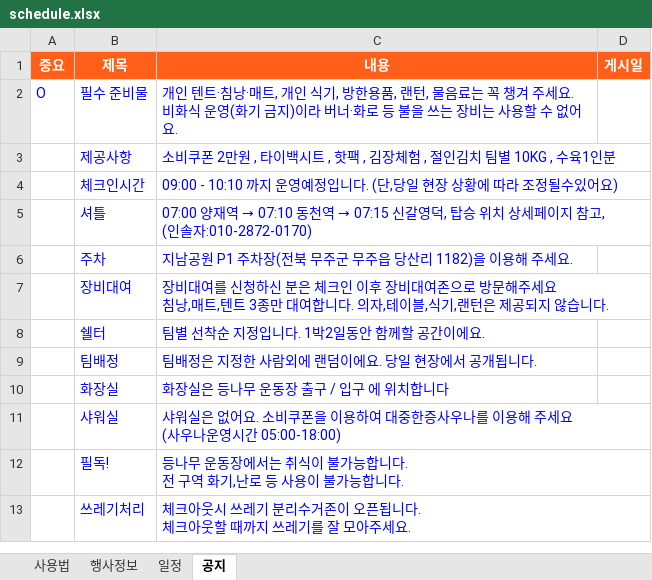
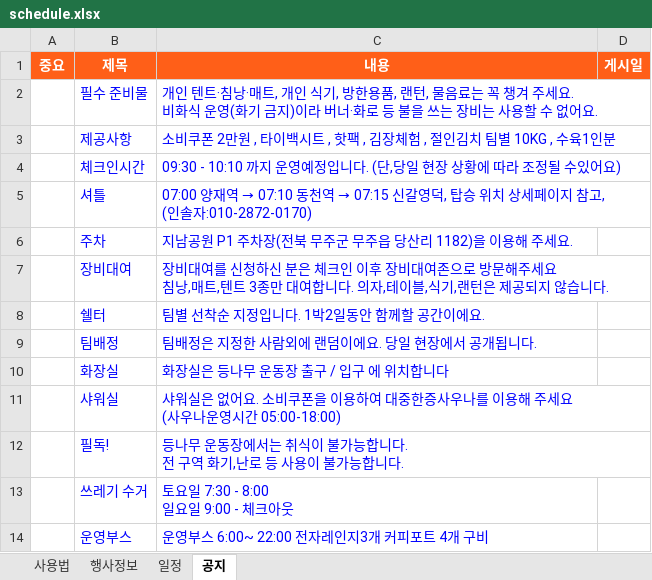
Before and after one commit to backpackstay/kimchi, an Excel workbook: schedule.xlsx, sheet 공지, drawn as a sheet; values as stored, in another font and other column widths than the file's, no borders; removed rows and columns are numbered as before the commit, all else as after; ↵ is a line break in a cell; the diff names each change by its address in the sheet, - before the commit and + after, or states it on an @@ line.

```diff
--- a/schedule.xlsx (sheet 공지)
+++ b/schedule.xlsx (sheet 공지)
-A2 (중요): O
+A2 (중요): (empty)
-C4 (내용): 09:00 - 10:10 까지 운영예정입니다. (단,당일 현장 상황에 따라 조정될수있어요…
+C4 (내용): 09:30 - 10:10 까지 운영예정입니다. (단,당일 현장 상황에 따라 조정될 수있어요…
-row 13:  | 쓰레기처리 | 체크아웃시 쓰레기 분리수거존이 오픈됩니다. ↵ 체크아웃할 때까지 쓰레기를 잘 모아주세요.
+row 13:  | 쓰레기 수거 | 토요일 7:30 - 8:00 ↵ 일요일 9:00 - 체크아웃
+row 14:  | 운영부스 | 운영부스 6:00~ 22:00 전자레인지3개 커피포트 4개 구비
```
Also changed, not shown: sheet 일정, 1 other file.
